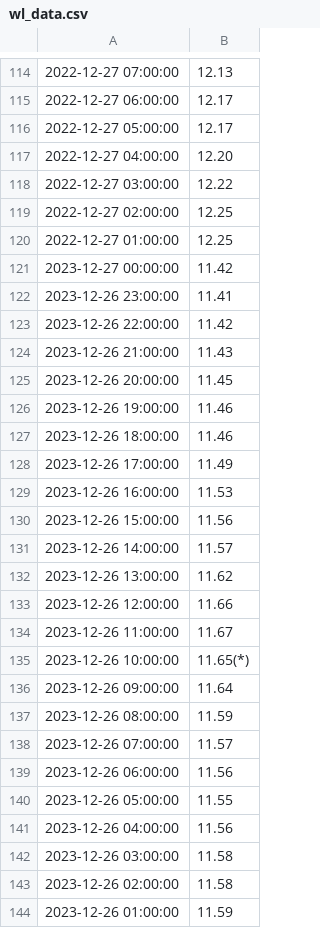
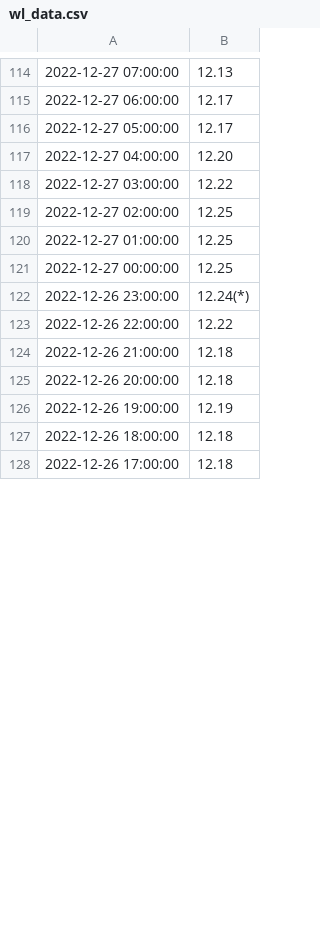
Before and after one commit to NeilQue/dsci_thesis, a CSV file: wl_data.csv, drawn as a sheet; only a part is shown, gaps mark what is left out; the diff covers the shown part only.

```diff
--- a/wl_data.csv
+++ b/wl_data.csv
@@ -120,25 +120,9 @@
 2022-12-27 01:00:00,12.25
-2023-12-27 00:00:00,11.42
-2023-12-26 23:00:00,11.41
-2023-12-26 22:00:00,11.42
-2023-12-26 21:00:00,11.43
-2023-12-26 20:00:00,11.45
-2023-12-26 19:00:00,11.46
-2023-12-26 18:00:00,11.46
-2023-12-26 17:00:00,11.49
-2023-12-26 16:00:00,11.53
-2023-12-26 15:00:00,11.56
-2023-12-26 14:00:00,11.57
-2023-12-26 13:00:00,11.62
-2023-12-26 12:00:00,11.66
-2023-12-26 11:00:00,11.67
-2023-12-26 10:00:00,11.65(*)
-2023-12-26 09:00:00,11.64
-2023-12-26 08:00:00,11.59
-2023-12-26 07:00:00,11.57
-2023-12-26 06:00:00,11.56
-2023-12-26 05:00:00,11.55
-2023-12-26 04:00:00,11.56
-2023-12-26 03:00:00,11.58
-2023-12-26 02:00:00,11.58
-2023-12-26 01:00:00,11.59
+2022-12-27 00:00:00,12.25
+2022-12-26 23:00:00,12.24(*)
+2022-12-26 22:00:00,12.22
+2022-12-26 21:00:00,12.18
+2022-12-26 20:00:00,12.18
+2022-12-26 19:00:00,12.19
+2022-12-26 18:00:00,12.18
+2022-12-26 17:00:00,12.18
```
Also changed, not shown: 16 added rows elsewhere in this file, 1 other file.
